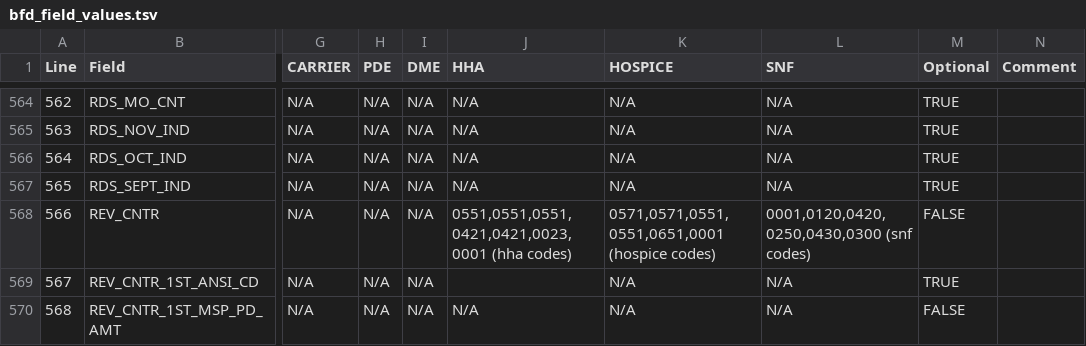
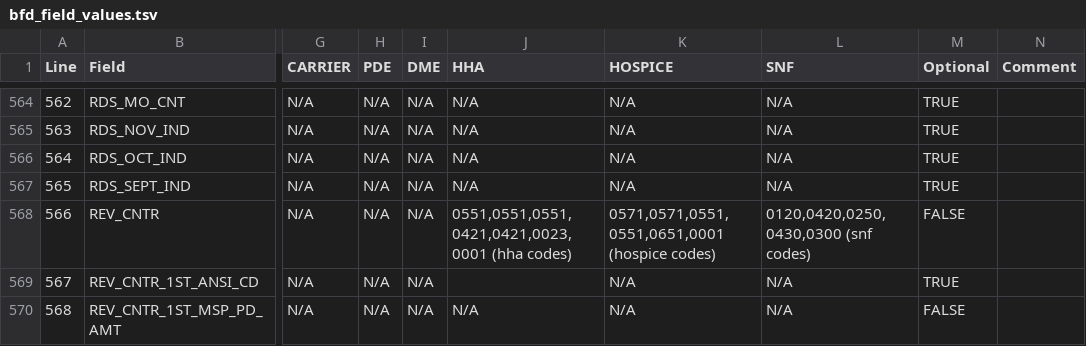
Before and after one commit to dataweave19/synthea-healthcare-etl, a TSV file: src/main/resources/export/bfd_field_values.tsv, drawn as a sheet; only a part is shown, gaps mark what is left out; the diff names each change by its address in the sheet, - before the commit and + after, or states it on an @@ line.

Commit message:
Consolidate SNF claim lines of the same type into a single line.

```diff
--- a/src/main/resources/export/bfd_field_values.tsv
+++ b/src/main/resources/export/bfd_field_values.tsv
-L568 (SNF): 0001,0120,0420,0250,0430,0300 (snf codes)
+L568 (SNF): 0120,0420,0250,0430,0300 (snf codes)
```
Also changed, not shown: 2 other files.
